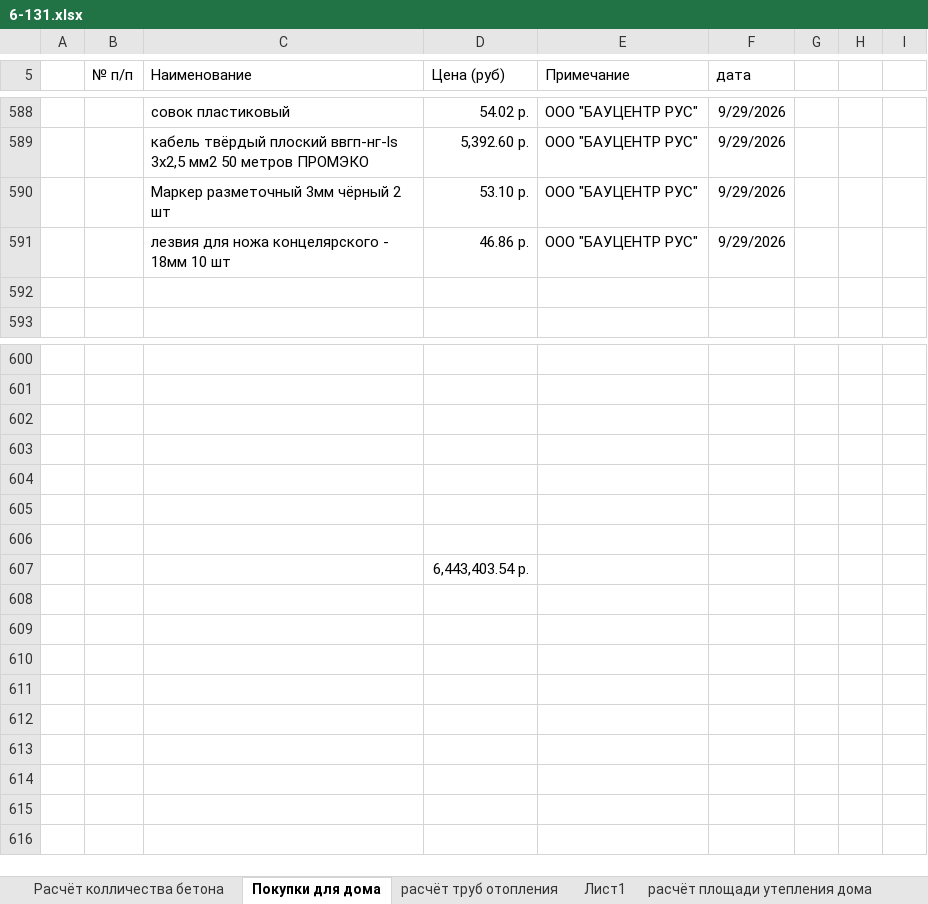
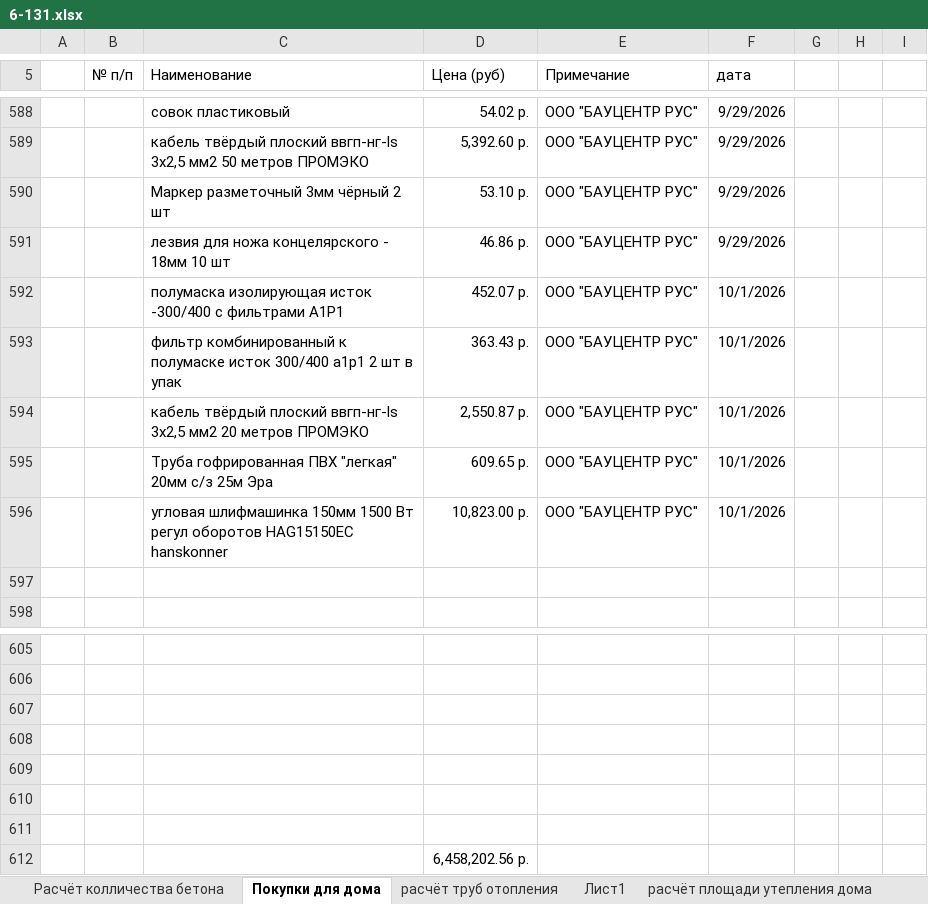
Before and after one commit to zip1982b/my_home, an Excel workbook: 6-131.xlsx, sheet Покупки для дома, drawn as a sheet; only a part is shown, gaps mark what is left out; values as stored, in another font and other column widths than the file's, no borders; table styles not drawn; addresses are those after the commit; the diff names each change by its address in the sheet, - before the commit and + after, or states it on an @@ line.

Commit message:
покупки (болгарка)

```diff
--- a/6-131.xlsx (sheet Покупки для дома)
+++ b/6-131.xlsx (sheet Покупки для дома)
+row 592:  |  | полумаска изолирующая исток -300/400 с фильтрами А1Р1 | 452.07 р. | ООО "БАУЦЕНТР РУС" | 10/1/2026
+row 593:  |  | фильтр комбинированный к полумаске исток 300/400 а1р1 2 шт в упак | 363.43 р. | ООО "БАУЦЕНТР РУС" | 10/1/2026
+row 594:  |  | кабель твёрдый плоский ввгп-нг-ls 3x2,5 мм2 20 метров ПРОМЭКО | 2,550.87 р. | ООО "БАУЦЕНТР РУС" | 10/1/2026
+row 595:  |  | Труба гофрированная ПВХ "легкая" 20мм с/з 25м Эра | 609.65 р. | ООО "БАУЦЕНТР РУС" | 10/1/2026
+row 596:  |  | угловая шлифмашинка 150мм 1500 Вт регул оборотов HAG15150EC hanskonner | 10,823.00 р. | ООО "БАУЦЕНТР РУС" | 10/1/2026
-D612 (Цена (руб)): 6,443,403.54 р.
+D612 (Цена (руб)): 6,458,202.56 р.
```
